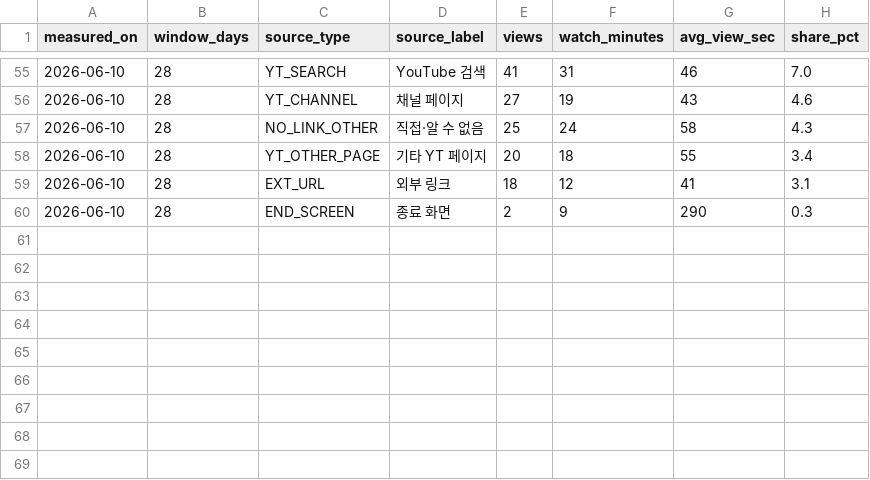
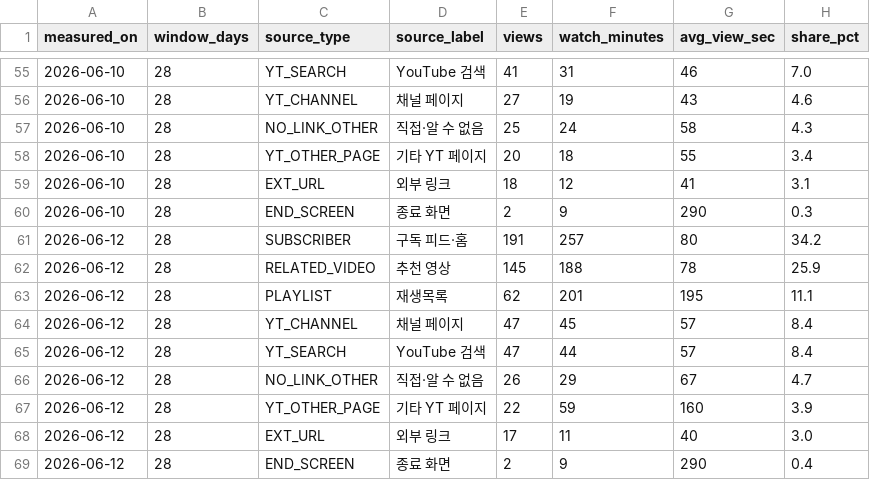
Before and after one commit to Cottons-Blue-leap/ProjectMuse, a CSV file: Analytics/traffic.csv, drawn as a sheet; only a part is shown, gaps mark what is left out; the diff names each change by its address in the sheet, - before the commit and + after, or states it on an @@ line.

```diff
--- a/Analytics/traffic.csv
+++ b/Analytics/traffic.csv
+row 61: 2026-06-12 | 28 | SUBSCRIBER | 구독 피드·홈 | 191 | 257 | 80 | 34.2
+row 62: 2026-06-12 | 28 | RELATED_VIDEO | 추천 영상 | 145 | 188 | 78 | 25.9
+row 63: 2026-06-12 | 28 | PLAYLIST | 재생목록 | 62 | 201 | 195 | 11.1
+row 64: 2026-06-12 | 28 | YT_CHANNEL | 채널 페이지 | 47 | 45 | 57 | 8.4
+row 65: 2026-06-12 | 28 | YT_SEARCH | YouTube 검색 | 47 | 44 | 57 | 8.4
+row 66: 2026-06-12 | 28 | NO_LINK_OTHER | 직접·알 수 없음 | 26 | 29 | 67 | 4.7
+row 67: 2026-06-12 | 28 | YT_OTHER_PAGE | 기타 YT 페이지 | 22 | 59 | 160 | 3.9
+row 68: 2026-06-12 | 28 | EXT_URL | 외부 링크 | 17 | 11 | 40 | 3.0
+row 69: 2026-06-12 | 28 | END_SCREEN | 종료 화면 | 2 | 9 | 290 | 0.4
```
Also changed, not shown: Analytics/geo.csv, Analytics/search.csv, 5 other files.
